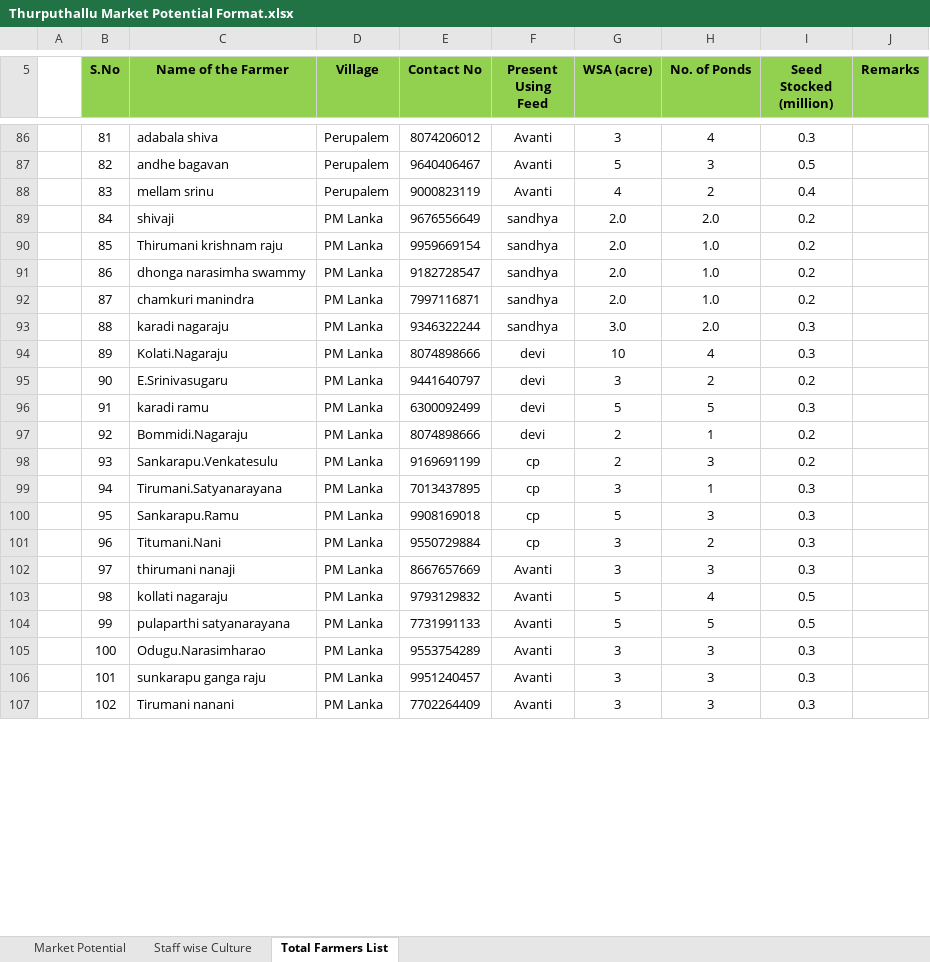
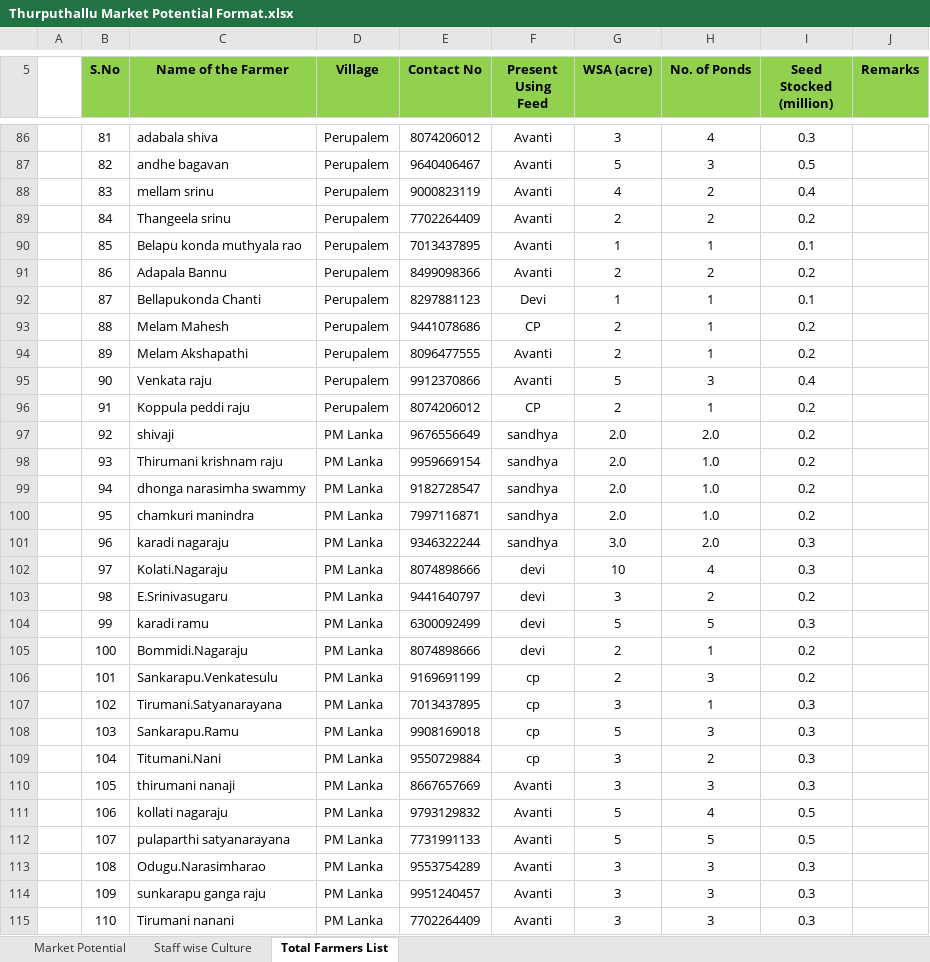
Before and after one commit to sanjay-aluru/git-demo, an Excel workbook: Thurputhallu Market Potential Format.xlsx, sheet Total Farmers List, drawn as a sheet; only a part is shown, gaps mark what is left out; values as stored, in another font and other column widths than the file's, no borders; addresses are those after the commit; the diff covers the shown part only; the diff names each change by its address in the sheet, - before the commit and + after, or states it on an @@ line.

Commit message:
Add files via upload

```diff
--- a/Thurputhallu Market Potential Format.xlsx (sheet Total Farmers List)
+++ b/Thurputhallu Market Potential Format.xlsx (sheet Total Farmers List)
+row 89:  | 84 | Thangeela srinu | Perupalem | 7702264409 | Avanti | 2 | 2 | 0.2
+row 90:  | 85 | Belapu konda muthyala rao | Perupalem | 7013437895 | Avanti | 1 | 1 | 0.1
+row 91:  | 86 | Adapala Bannu | Perupalem | 8499098366 | Avanti | 2 | 2 | 0.2
+row 92:  | 87 | Bellapukonda Chanti | Perupalem | 8297881123 | Devi | 1 | 1 | 0.1
+row 93:  | 88 | Melam Mahesh | Perupalem | 9441078686 | CP | 2 | 1 | 0.2
+row 94:  | 89 | Melam Akshapathi | Perupalem | 8096477555 | Avanti | 2 | 1 | 0.2
+row 95:  | 90 | Venkata raju | Perupalem | 9912370866 | Avanti | 5 | 3 | 0.4
+row 96:  | 91 | Koppula peddi raju | Perupalem | 8074206012 | CP | 2 | 1 | 0.2
-B97 (S.No): 84
+B97 (S.No): 92
-B98 (S.No): 85
+B98 (S.No): 93
-B99 (S.No): 86
+B99 (S.No): 94
-B100 (S.No): 87
+B100 (S.No): 95
-B101 (S.No): 88
+B101 (S.No): 96
-B102 (S.No): 89
+B102 (S.No): 97
-B103 (S.No): 90
+B103 (S.No): 98
-B104 (S.No): 91
+B104 (S.No): 99
-B105 (S.No): 92
+B105 (S.No): 100
-B106 (S.No): 93
+B106 (S.No): 101
-B107 (S.No): 94
+B107 (S.No): 102
-B108 (S.No): 95
+B108 (S.No): 103
-B109 (S.No): 96
+B109 (S.No): 104
-B110 (S.No): 97
+B110 (S.No): 105
-B111 (S.No): 98
+B111 (S.No): 106
-B112 (S.No): 99
+B112 (S.No): 107
-B113 (S.No): 100
+B113 (S.No): 108
-B114 (S.No): 101
+B114 (S.No): 109
-B115 (S.No): 102
+B115 (S.No): 110
```
Also changed, not shown: 9 added rows, 9 removed rows and 3 edited cells elsewhere in this sheet, formulas that keep their value.
